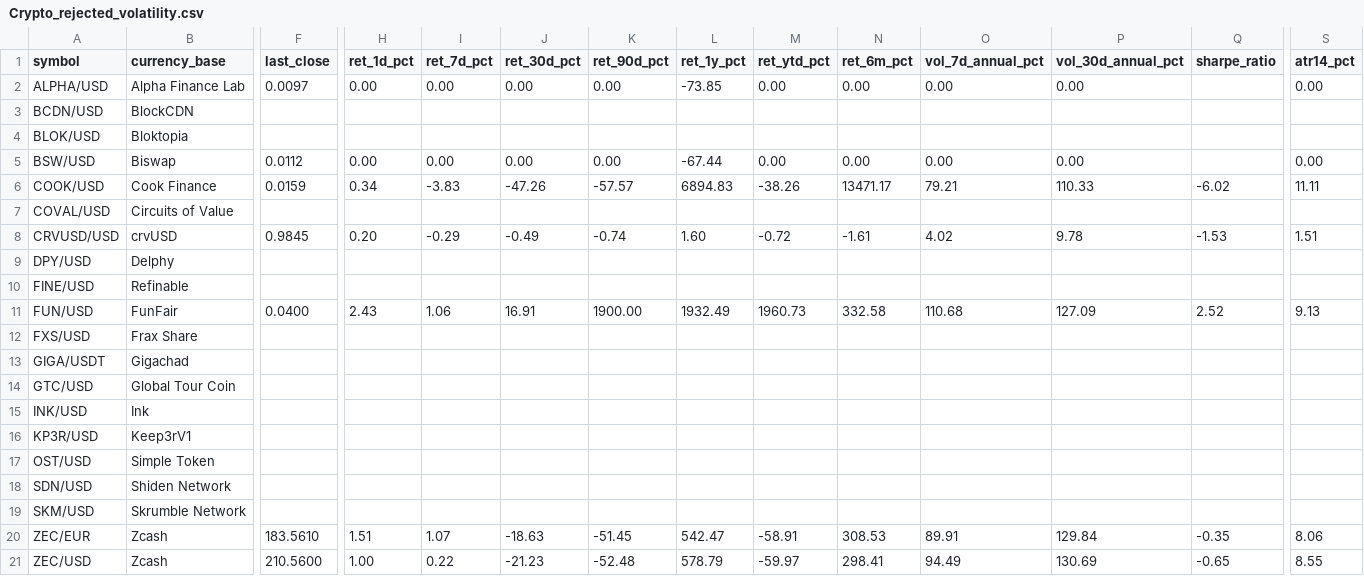
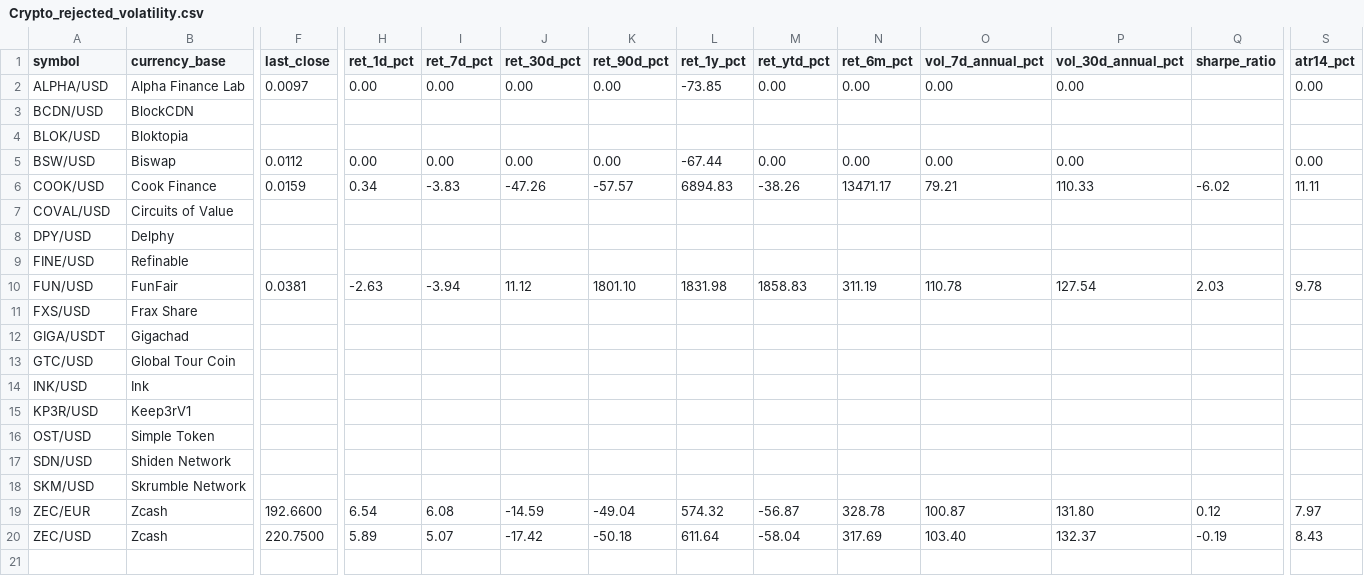
Before and after one commit to Bencode92/stock-analysis-platform, a CSV file: data/filtered/Crypto_rejected_volatility.csv, drawn as a sheet; only a part is shown, gaps mark what is left out; removed rows and columns are numbered as before the commit, all else as after; rows hold the shown columns only; the diff names each change by its address in the sheet, - before the commit and + after, or states it on an @@ line.

```diff
--- a/data/filtered/Crypto_rejected_volatility.csv
+++ b/data/filtered/Crypto_rejected_volatility.csv
-row 8: CRVUSD/USD | crvUSD | 0.9845 | 0.20 | -0.29 | -0.49 | -0.74 | 1.60 | -0.72 | -1.61 | 4.02 | 9.78 | -1.53 | 1.51
-F10 (last_close): 0.0400
+F10 (last_close): 0.0381
-H10 (ret_1d_pct): 2.43
+H10 (ret_1d_pct): -2.63
-I10 (ret_7d_pct): 1.06
+I10 (ret_7d_pct): -3.94
-J10 (ret_30d_pct): 16.91
+J10 (ret_30d_pct): 11.12
-K10 (ret_90d_pct): 1900.00
+K10 (ret_90d_pct): 1801.10
-L10 (ret_1y_pct): 1932.49
+L10 (ret_1y_pct): 1831.98
-M10 (ret_ytd_pct): 1960.73
+M10 (ret_ytd_pct): 1858.83
-N10 (ret_6m_pct): 332.58
+N10 (ret_6m_pct): 311.19
-O10 (vol_7d_annual_pct): 110.68
+O10 (vol_7d_annual_pct): 110.78
-P10 (vol_30d_annual_pct): 127.09
+P10 (vol_30d_annual_pct): 127.54
-Q10 (sharpe_ratio): 2.52
+Q10 (sharpe_ratio): 2.03
-S10 (atr14_pct): 9.13
+S10 (atr14_pct): 9.78
-F19 (last_close): 183.5610
+F19 (last_close): 192.6600
-H19 (ret_1d_pct): 1.51
+H19 (ret_1d_pct): 6.54
-I19 (ret_7d_pct): 1.07
+I19 (ret_7d_pct): 6.08
-J19 (ret_30d_pct): -18.63
+J19 (ret_30d_pct): -14.59
-K19 (ret_90d_pct): -51.45
+K19 (ret_90d_pct): -49.04
-L19 (ret_1y_pct): 542.47
+L19 (ret_1y_pct): 574.32
-M19 (ret_ytd_pct): -58.91
+M19 (ret_ytd_pct): -56.87
-N19 (ret_6m_pct): 308.53
+N19 (ret_6m_pct): 328.78
-O19 (vol_7d_annual_pct): 89.91
+O19 (vol_7d_annual_pct): 100.87
-P19 (vol_30d_annual_pct): 129.84
+P19 (vol_30d_annual_pct): 131.80
-Q19 (sharpe_ratio): -0.35
+Q19 (sharpe_ratio): 0.12
-S19 (atr14_pct): 8.06
+S19 (atr14_pct): 7.97
-F20 (last_close): 210.5600
+F20 (last_close): 220.7500
-H20 (ret_1d_pct): 1.00
+H20 (ret_1d_pct): 5.89
-I20 (ret_7d_pct): 0.22
+I20 (ret_7d_pct): 5.07
-J20 (ret_30d_pct): -21.23
+J20 (ret_30d_pct): -17.42
-K20 (ret_90d_pct): -52.48
+K20 (ret_90d_pct): -50.18
-L20 (ret_1y_pct): 578.79
+L20 (ret_1y_pct): 611.64
-M20 (ret_ytd_pct): -59.97
+M20 (ret_ytd_pct): -58.04
-N20 (ret_6m_pct): 298.41
+N20 (ret_6m_pct): 317.69
-O20 (vol_7d_annual_pct): 94.49
+O20 (vol_7d_annual_pct): 103.40
-P20 (vol_30d_annual_pct): 130.69
+P20 (vol_30d_annual_pct): 132.37
-Q20 (sharpe_ratio): -0.65
+Q20 (sharpe_ratio): -0.19
-S20 (atr14_pct): 8.55
+S20 (atr14_pct): 8.43
```
Also changed, not shown: data/filtered/Crypto_filtered_volatility.csv, data/filtered/Top10_momentum.csv, 3 other files.
